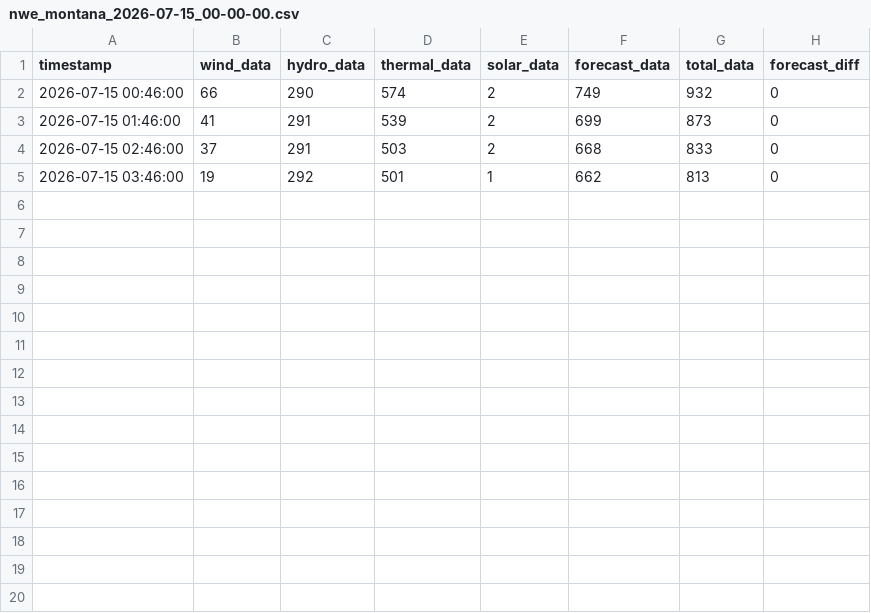
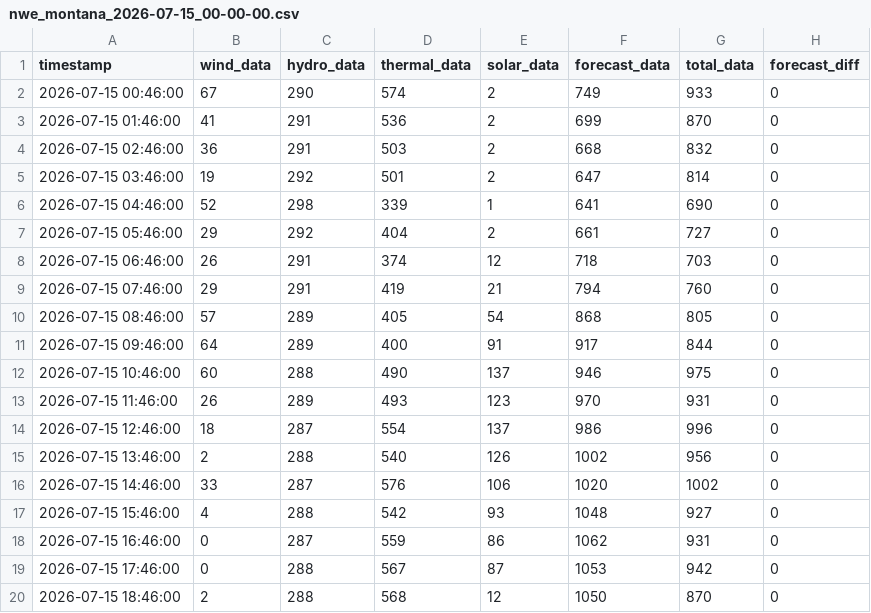
Before and after one commit to bohacek/nwe, a CSV file: dataCSV/nwe_montana_2026-07-15_00-00-00.csv, drawn as a sheet.

Commit message:
Add dataCSV/nwe_montana_2026-07-15_00-00-00.csv

```diff
--- a/dataCSV/nwe_montana_2026-07-15_00-00-00.csv
+++ b/dataCSV/nwe_montana_2026-07-15_00-00-00.csv
@@ -1,5 +1,20 @@
 timestamp,wind_data,hydro_data,thermal_data,solar_data,forecast_data,total_data,forecast_diff
-2026-07-15 00:46:00,66,290,574,2,749,932,0
-2026-07-15 01:46:00,41,291,539,2,699,873,0
-2026-07-15 02:46:00,37,291,503,2,668,833,0
-2026-07-15 03:46:00,19,292,501,1,662,813,0
+2026-07-15 00:46:00,67,290,574,2,749,933,0
+2026-07-15 01:46:00,41,291,536,2,699,870,0
+2026-07-15 02:46:00,36,291,503,2,668,832,0
+2026-07-15 03:46:00,19,292,501,2,647,814,0
+2026-07-15 04:46:00,52,298,339,1,641,690,0
+2026-07-15 05:46:00,29,292,404,2,661,727,0
+2026-07-15 06:46:00,26,291,374,12,718,703,0
+2026-07-15 07:46:00,29,291,419,21,794,760,0
+2026-07-15 08:46:00,57,289,405,54,868,805,0
+2026-07-15 09:46:00,64,289,400,91,917,844,0
+2026-07-15 10:46:00,60,288,490,137,946,975,0
+2026-07-15 11:46:00,26,289,493,123,970,931,0
+2026-07-15 12:46:00,18,287,554,137,986,996,0
+2026-07-15 13:46:00,2,288,540,126,1002,956,0
+2026-07-15 14:46:00,33,287,576,106,1020,1002,0
+2026-07-15 15:46:00,4,288,542,93,1048,927,0
+2026-07-15 16:46:00,0,287,559,86,1062,931,0
+2026-07-15 17:46:00,0,288,567,87,1053,942,0
+2026-07-15 18:46:00,2,288,568,12,1050,870,0
```
